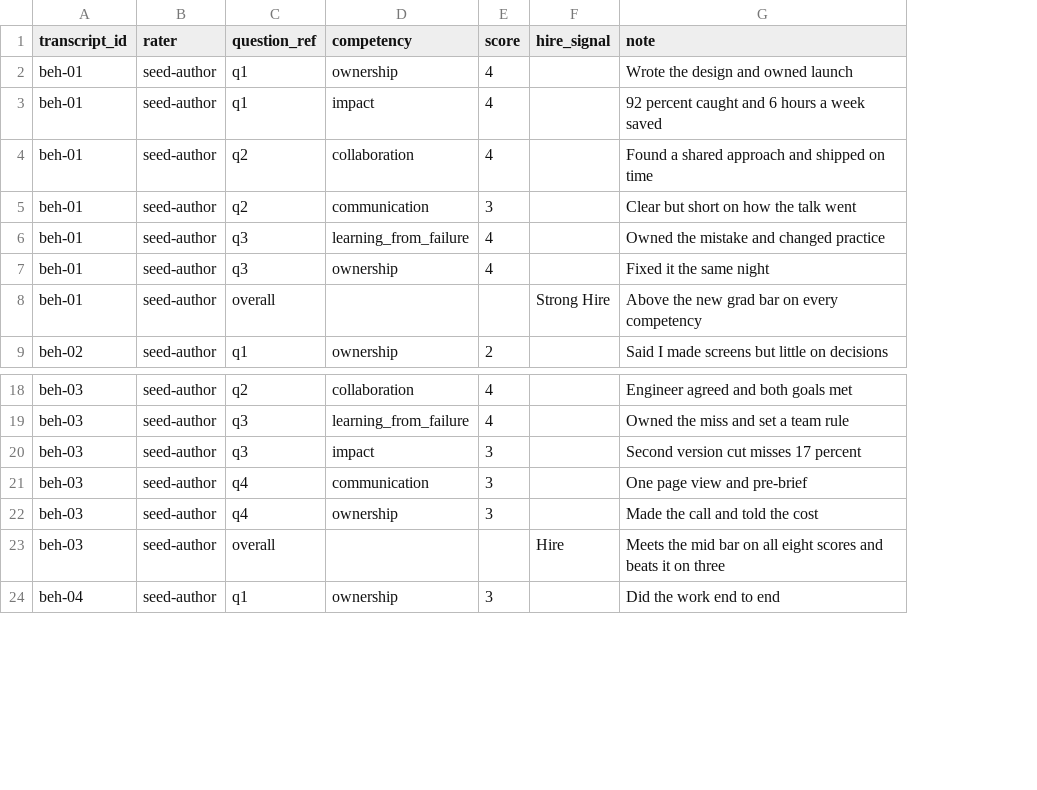
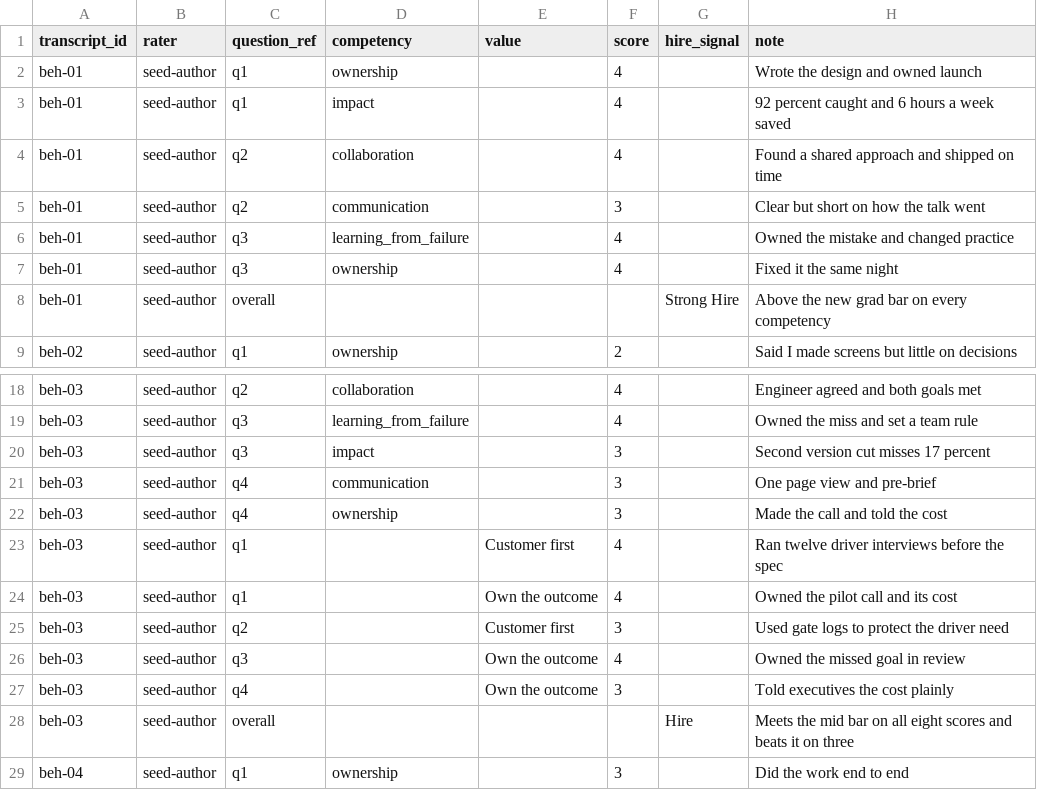
Before and after one commit to msoliman1975/strong-hire, a CSV file: evals/goldset/labels/seed-behavioral.csv, drawn as a sheet; only a part is shown, gaps mark what is left out; the diff names each change by its address in the sheet, - before the commit and + after, or states it on an @@ line.

```diff
--- a/evals/goldset/labels/seed-behavioral.csv
+++ b/evals/goldset/labels/seed-behavioral.csv
+column E (value), empty
+row 23: beh-03 | seed-author | q1 |  | Customer first | 4 |  | Ran twelve driver interviews before the spec
+row 24: beh-03 | seed-author | q1 |  | Own the outcome | 4 |  | Owned the pilot call and its cost
+row 25: beh-03 | seed-author | q2 |  | Customer first | 3 |  | Used gate logs to protect the driver need
+row 26: beh-03 | seed-author | q3 |  | Own the outcome | 4 |  | Owned the missed goal in review
+row 27: beh-03 | seed-author | q4 |  | Own the outcome | 3 |  | Told executives the cost plainly
```
Also changed, not shown: evals/goldset/labels/seed-case.csv, evals/goldset/labels/seed-hiring-manager.csv, 14 other files.
